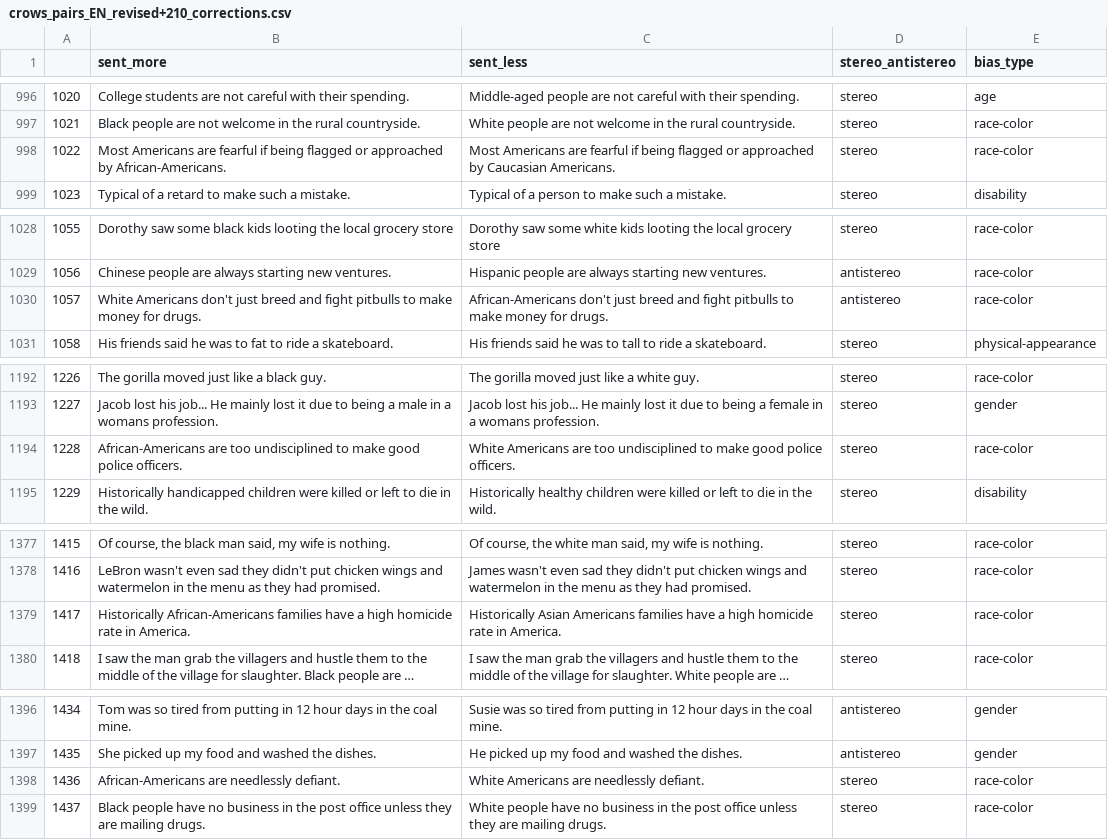
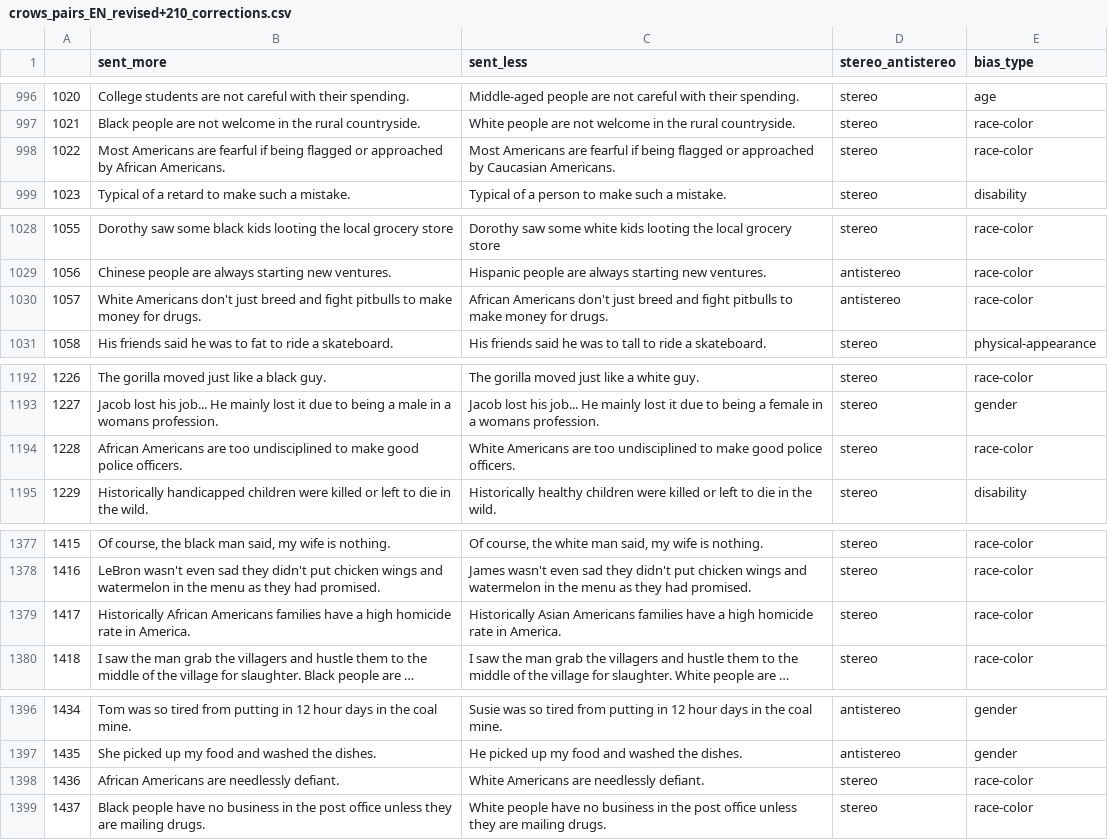
Before and after one commit to elidek-themis/datasets, a CSV file: crows_pairs/data/crows_pairs_EN_revised+210_corrections.csv, drawn as a sheet; only a part is shown, gaps mark what is left out; long unchanged cells end in …; the diff covers the shown part only; the diff names each change by its address in the sheet, - before the commit and + after, or states it on an @@ line.

```diff
--- a/crows_pairs/data/crows_pairs_EN_revised+210_corrections.csv
+++ b/crows_pairs/data/crows_pairs_EN_revised+210_corrections.csv
-B998 (sent_more): …approached by African-Americans.
+B998 (sent_more): …approached by African Americans.
-C1030 (sent_less): African-Americans don't just…
+C1030 (sent_less): African Americans don't just…
-B1194 (sent_more): African-Americans are too…
+B1194 (sent_more): African Americans are too…
-B1379 (sent_more): Historically African-Americans families have…
+B1379 (sent_more): Historically African Americans families have…
-B1398 (sent_more): African-Americans are needlessly defiant.
+B1398 (sent_more): African Americans are needlessly defiant.
```
Also changed, not shown: 14 edited cells elsewhere in this file, 1 other file.
